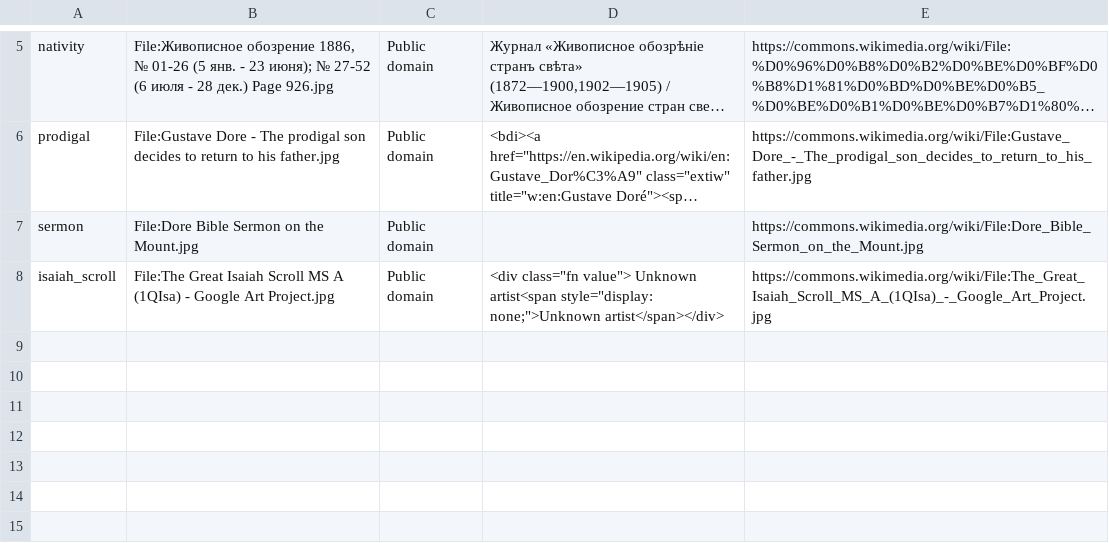
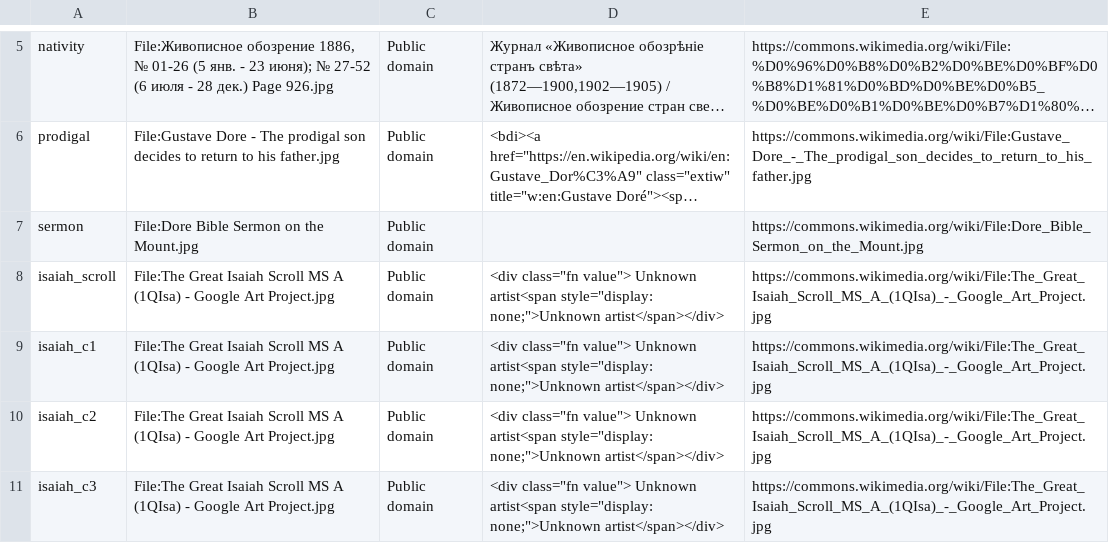
Before and after one commit to graviton94/TODAYBIBLE, a TSV file: art/raw/manifest.tsv, drawn as a sheet; only a part is shown, gaps mark what is left out; long unchanged cells end in ….

```diff
--- a/art/raw/manifest.tsv
+++ b/art/raw/manifest.tsv
@@ -8 +8,4 @@ sermon	File:Dore Bible Sermon on the Mount.jpg	Public domain		https://commons.wi
 isaiah_scroll	File:The Great Isaiah Scroll MS A (1QIsa) - Google Art Project.jpg	Public domain	<div class="fn value"> Unknown artist<span style="display: none;">Unknown artist</span></div>	https://commons.wikimedia.org/wiki/File:The_Great_Isaiah_Scroll_MS_A_(1QIsa)_-_Google_Art_Project.jpg
+isaiah_c1	File:The Great Isaiah Scroll MS A (1QIsa) - Google Art Project.jpg	Public domain	<div class="fn value"> Unknown artist<span style="display: none;">Unknown artist</span></div>	https://commons.wikimedia.org/wiki/File:The_Great_Isaiah_Scroll_MS_A_(1QIsa)_-_Google_Art_Project.jpg
+isaiah_c2	File:The Great Isaiah Scroll MS A (1QIsa) - Google Art Project.jpg	Public domain	<div class="fn value"> Unknown artist<span style="display: none;">Unknown artist</span></div>	https://commons.wikimedia.org/wiki/File:The_Great_Isaiah_Scroll_MS_A_(1QIsa)_-_Google_Art_Project.jpg
+isaiah_c3	File:The Great Isaiah Scroll MS A (1QIsa) - Google Art Project.jpg	Public domain	<div class="fn value"> Unknown artist<span style="display: none;">Unknown artist</span></div>	https://commons.wikimedia.org/wiki/File:The_Great_Isaiah_Scroll_MS_A_(1QIsa)_-_Google_Art_Project.jpg
```
Also changed, not shown: 3 other files.
